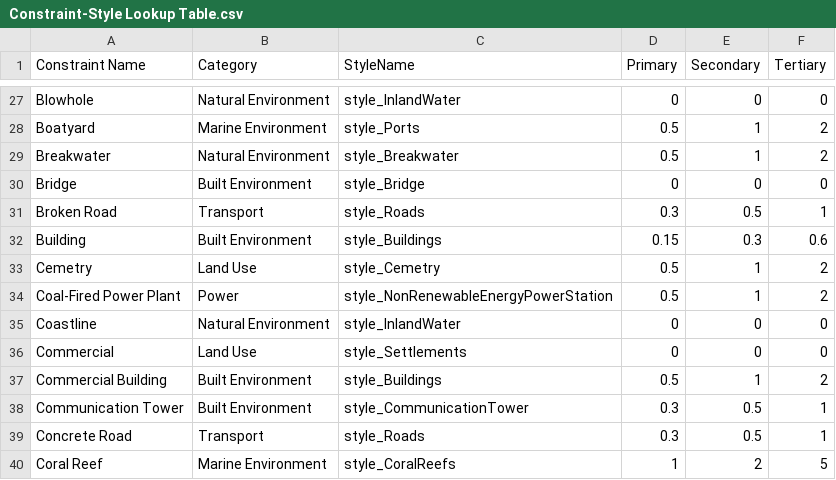
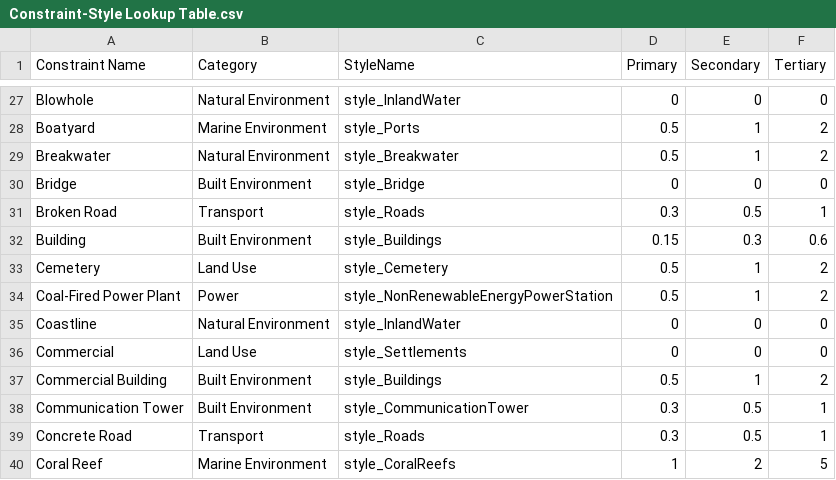
Before and after one commit to windpioneers-tool/osm-lookup-table, a CSV file: Constraint-Style Lookup Table.csv, drawn as a sheet; only a part is shown, gaps mark what is left out.

Commit message:
Update Constraint-Style Lookup Table.csv

```diff
--- a/Constraint-Style Lookup Table.csv
+++ b/Constraint-Style Lookup Table.csv
@@ -32,3 +32,3 @@ Broken Road,Transport,style_Roads,0.3,0.5,1
 Building,Built Environment,style_Buildings,0.15,0.3,0.6
-Cemetry,Land Use,style_Cemetry,0.5,1,2
+Cemetery,Land Use,style_Cemetery,0.5,1,2
 Coal-Fired Power Plant,Power,style_NonRenewableEnergyPowerStation,0.5,1,2
```
